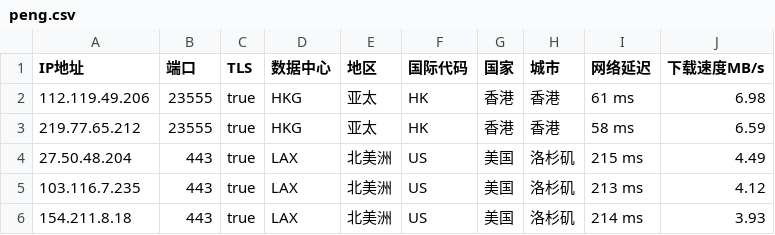
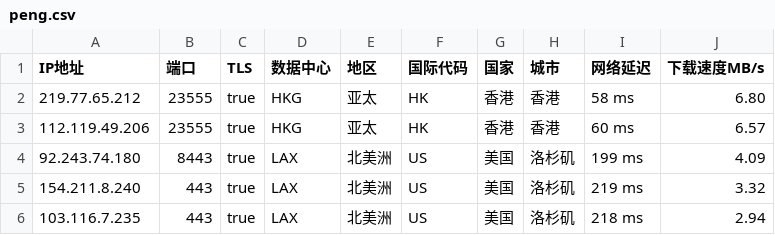
Before and after one commit to CEG1225/peng, a CSV file: peng.csv, drawn as a sheet.

Commit message:
PENG

```diff
--- a/peng.csv
+++ b/peng.csv
@@ -1,6 +1,6 @@
 IP地址,端口,TLS,数据中心,地区,国际代码,国家,城市,网络延迟,下载速度MB/s
-112.119.49.206,23555,true,HKG,亚太,HK,香港,香港,61 ms,6.98
-219.77.65.212,23555,true,HKG,亚太,HK,香港,香港,58 ms,6.59
-27.50.48.204,443,true,LAX,北美洲,US,美国,洛杉矶,215 ms,4.49
-103.116.7.235,443,true,LAX,北美洲,US,美国,洛杉矶,213 ms,4.12
-154.211.8.18,443,true,LAX,北美洲,US,美国,洛杉矶,214 ms,3.93
+219.77.65.212,23555,true,HKG,亚太,HK,香港,香港,58 ms,6.80
+112.119.49.206,23555,true,HKG,亚太,HK,香港,香港,60 ms,6.57
+92.243.74.180,8443,true,LAX,北美洲,US,美国,洛杉矶,199 ms,4.09
+154.211.8.240,443,true,LAX,北美洲,US,美国,洛杉矶,219 ms,3.32
+103.116.7.235,443,true,LAX,北美洲,US,美国,洛杉矶,218 ms,2.94
```
Also changed, not shown: 1 other file.
